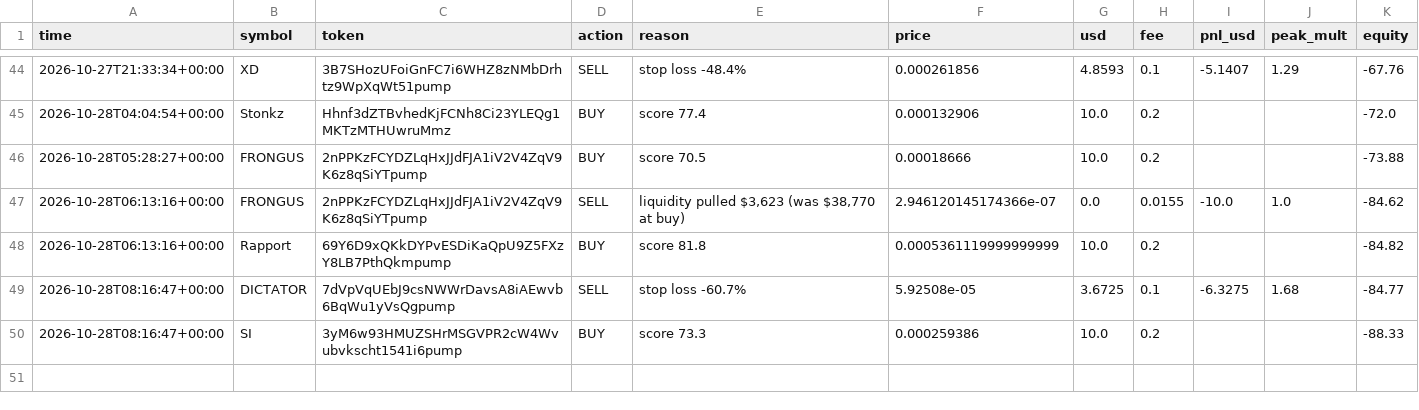
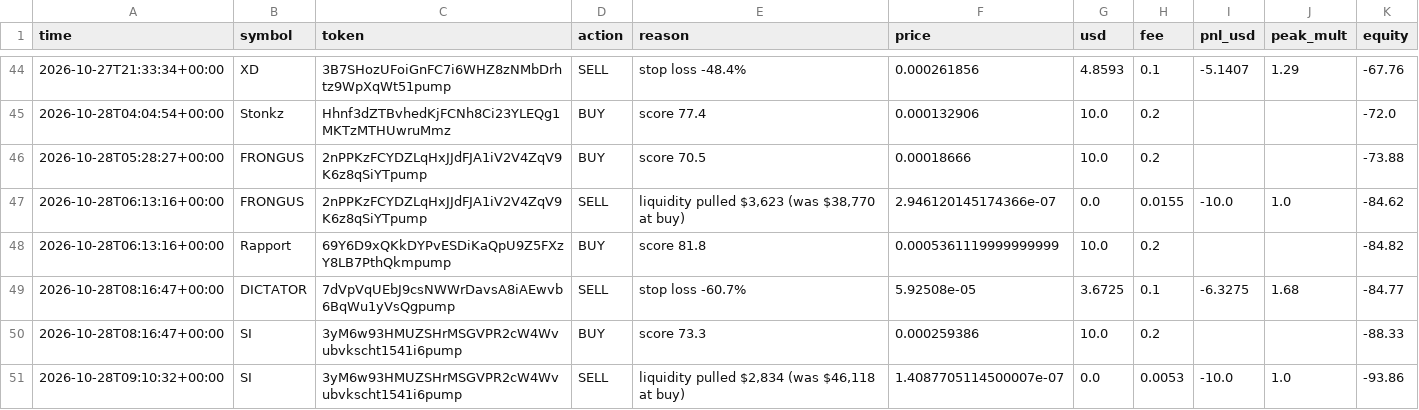
Before and after one commit to SuppleVise/memecoin-scanner, a CSV file: paper_journal_moonshot_all.csv, drawn as a sheet; only a part is shown, gaps mark what is left out.

Commit message:
paper book 2026-10-28T09:11:17Z

```diff
--- a/paper_journal_moonshot_all.csv
+++ b/paper_journal_moonshot_all.csv
@@ -50 +50,2 @@ time,symbol,token,action,reason,price,usd,fee,pnl_usd,peak_mult,equity
 2026-10-28T08:16:47+00:00,SI,3yM6w93HMUZSHrMSGVPR2cW4Wvubvkscht1541i6pump,BUY,score 73.3,0.000259386,10.0,0.2,,,-88.33
+2026-10-28T09:10:32+00:00,SI,3yM6w93HMUZSHrMSGVPR2cW4Wvubvkscht1541i6pump,SELL,"liquidity pulled $2,834 (was $46,118 at buy)",1.4087705114500007e-07,0.0,0.0053,-10.0,1.0,-93.86
```
Also changed, not shown: 8 other files.
